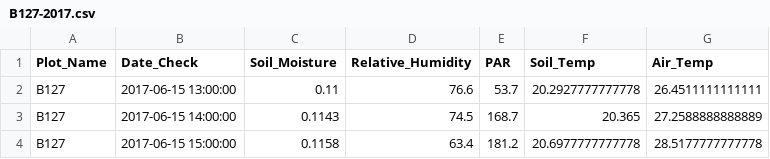
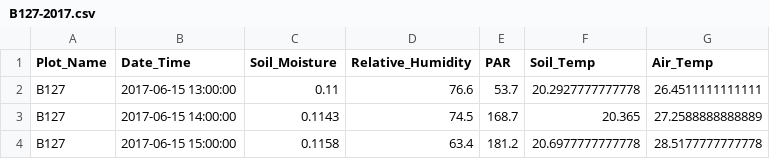
Before and after one commit to MortonArb-ForestEcology/Met_Stations, a CSV file: Data_clean/Rollinson_B127/B127-2017.csv, drawn as a sheet; only a part is shown.

Commit message:
Fixed Date_Time and Date_Check
these two were switched from how they should be so I changed them and have uploaded the new versions

```diff
--- a/Data_clean/Rollinson_B127/B127-2017.csv
+++ b/Data_clean/Rollinson_B127/B127-2017.csv
@@ -1,2 +1,2 @@
-"Plot_Name","Date_Check","Soil_Moisture","Relative_Humidity","PAR","Soil_Temp","Air_Temp"
+"Plot_Name","Date_Time","Soil_Moisture","Relative_Humidity","PAR","Soil_Temp","Air_Temp"
 "B127",2017-06-15 13:00:00,0.11,76.6,53.7,20.2927777777778,26.4511111111111
```
Also changed, not shown: Data_clean/Rollinson_B127/B127-2018.csv, Data_clean/Rollinson_B127/B127-2019.csv.
